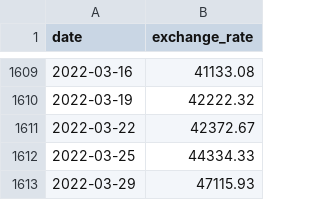
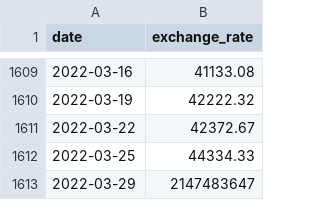
Before and after one commit to FranMurma/mas_pruebas, a CSV file: cpp09_inprogress/ex00/data.csv, drawn as a sheet; only a part is shown, gaps mark what is left out.

```diff
--- a/cpp09_inprogress/ex00/data.csv
+++ b/cpp09_inprogress/ex00/data.csv
@@ -1612,2 +1612,2 @@ date,exchange_rate
 2022-03-25,44334.33
-2022-03-29,47115.93
+2022-03-29,2147483647
```
Also changed, not shown: 8 other files.
